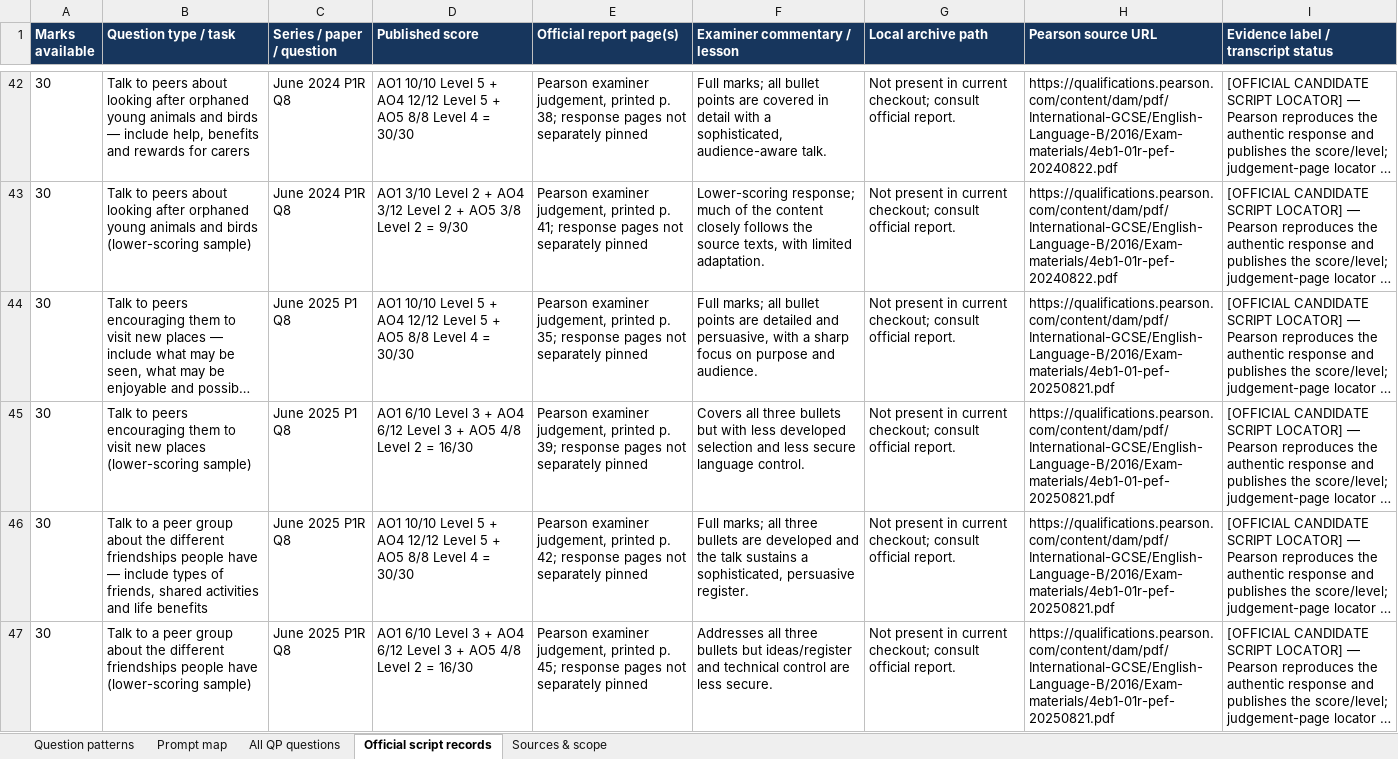
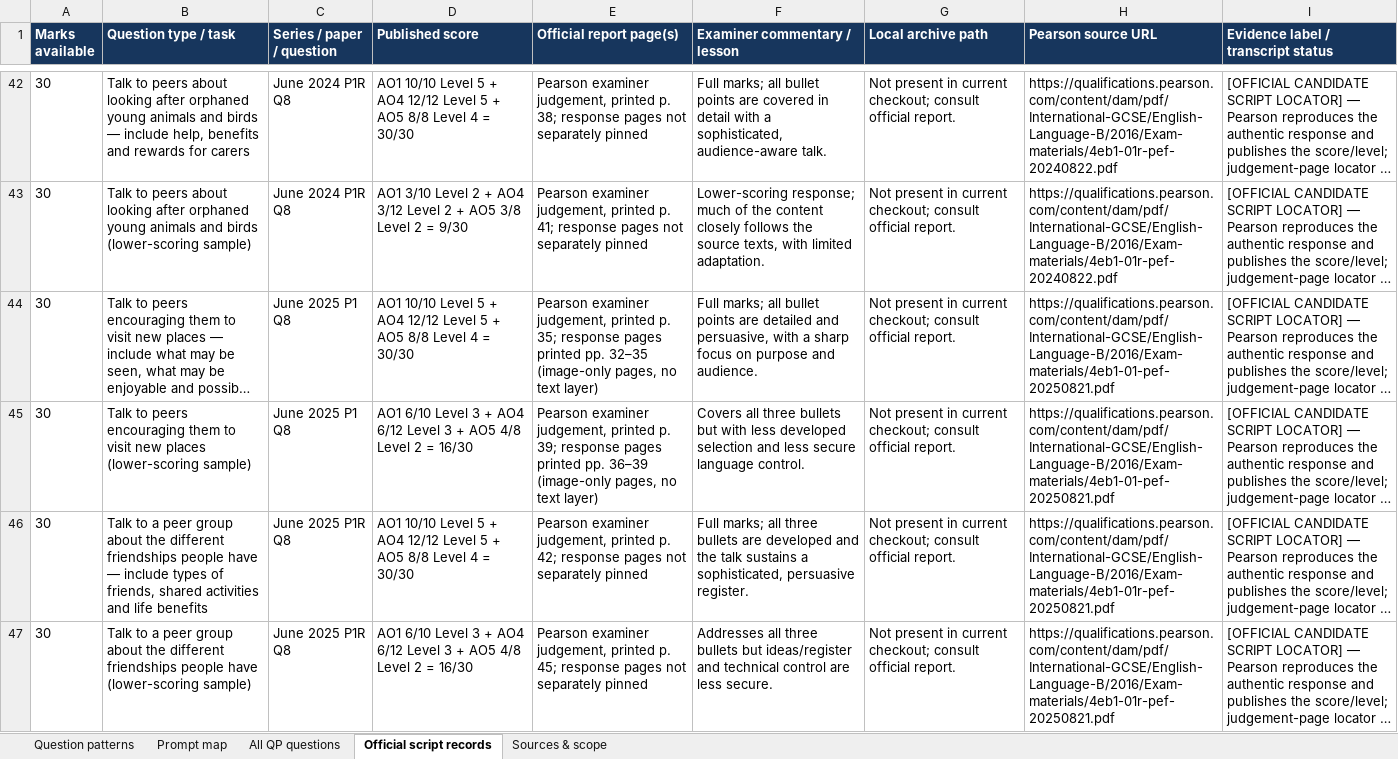
Before and after one commit to MythicalXenos/IGCSE-Omega, an Excel workbook: English_Answer_Bank/4EB1_Question_Type_Inventory.xlsx, sheet Official script records, drawn as a sheet; only a part is shown, gaps mark what is left out; long unchanged cells end in …; values as stored, in another font and other column widths than the file's, no borders; table styles not drawn; the diff names each change by its address in the sheet, - before the commit and + after, or states it on an @@ line.

Commit message:
Complete May/June 2025 P1 Q8 talk set; pin June 2025 Q8 script page ranges
Co-authored-by: arena-agent <297053741+arena-agent@users.noreply.github.com>

```diff
--- a/English_Answer_Bank/4EB1_Question_Type_Inventory.xlsx (sheet Official script records)
+++ b/English_Answer_Bank/4EB1_Question_Type_Inventory.xlsx (sheet Official script records)
-E44 (Official report page(s)): …response pages not separately pinned
+E44 (Official report page(s)): …response pages printed pp. 32–35 (image-only pages, no text layer)
-E45 (Official report page(s)): …response pages not separately pinned
+E45 (Official report page(s)): …response pages printed pp. 36–39 (image-only pages, no text layer)
```
Also changed, not shown: sheet Sources & scope, sheet All QP questions, 12 other files.
